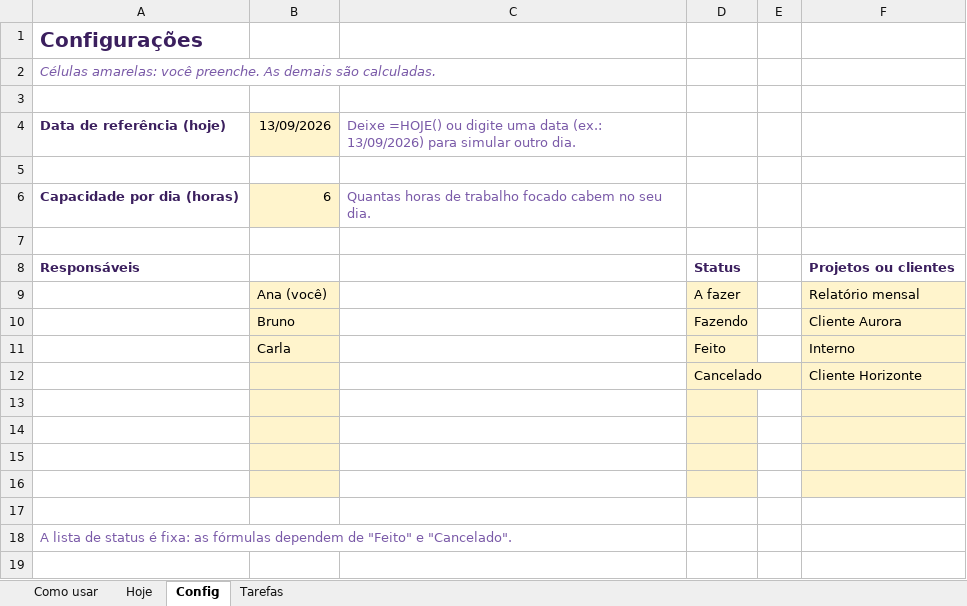
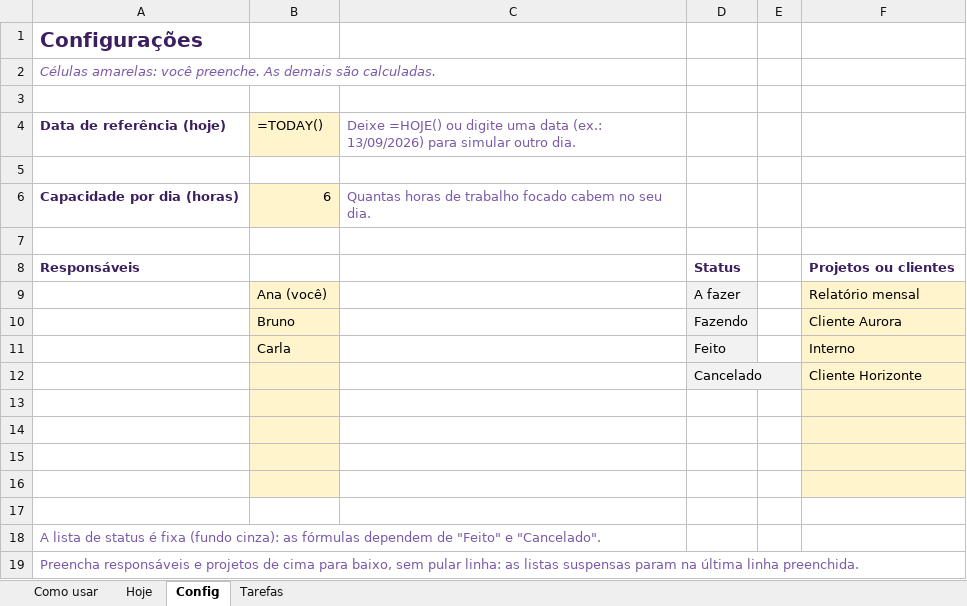
Before and after one commit to eduardomtzz/claude-code, an Excel workbook: projetos/gestao-ia-planilhas/produto/kit-completo/entrega/01-semana-organizada.xlsx, sheet Config, drawn as a sheet; values as stored, in another font and other column widths than the file's, no borders; formulas without a stored value are shown as written; the diff names each change by its address in the sheet, - before the commit and + after, or states it on an @@ line.

```diff
--- a/projetos/gestao-ia-planilhas/produto/kit-completo/entrega/01-semana-organizada.xlsx (sheet Config)
+++ b/projetos/gestao-ia-planilhas/produto/kit-completo/entrega/01-semana-organizada.xlsx (sheet Config)
-B4: 13/09/2026
+B4: =TODAY()
-D9:D12 fill: #FFF4CC
+D9:D12 fill: #F2F2F2
-D13:D16 fill: #FFF4CC
+D13:D16 fill: none
-A18: …status é fixa: as fórmulas…
+A18: …status é fixa (fundo cinza): as fórmulas…
+row 19: Preencha responsáveis e projetos de cima para baixo, sem pular linha: as listas suspensas param na última linha preenchida.
```
Also changed, not shown: sheet Tarefas, sheet Hoje, sheet Como usar, hidden cells, charts or pictures, projetos/gestao-ia-planilhas/produto/kit-completo/entrega/03-ganhos-e-gastos.xlsx, projetos/gestao-ia-planilhas/produto/kit-essencial/01-semana-organizada.xlsx, 28 other files.
